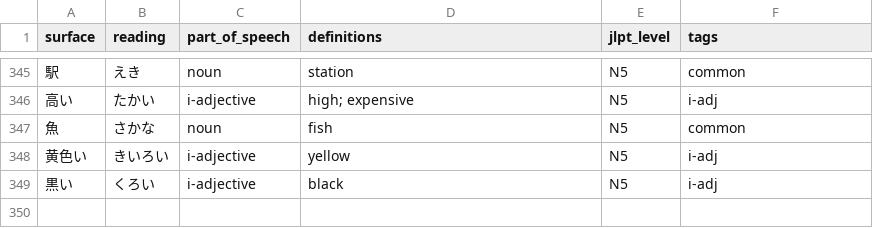
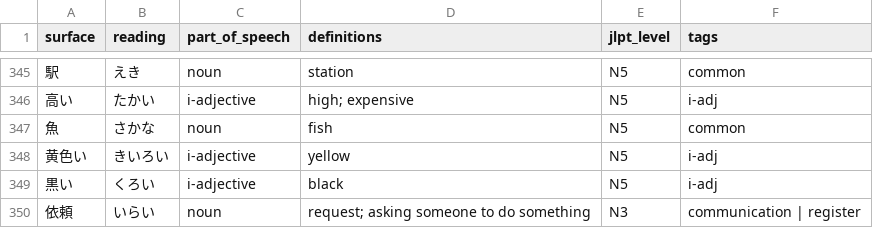
Before and after one commit to LandonJPGinn/bunkai, a CSV file: data-src/wordbank/wordbank.csv, drawn as a sheet; only a part is shown, gaps mark what is left out; the diff names each change by its address in the sheet, - before the commit and + after, or states it on an @@ line.

```diff
--- a/data-src/wordbank/wordbank.csv
+++ b/data-src/wordbank/wordbank.csv
+row 350: 依頼 | いらい | noun | request; asking someone to do something | N3 | communication | register
```
Also changed, not shown: 11 other files.
